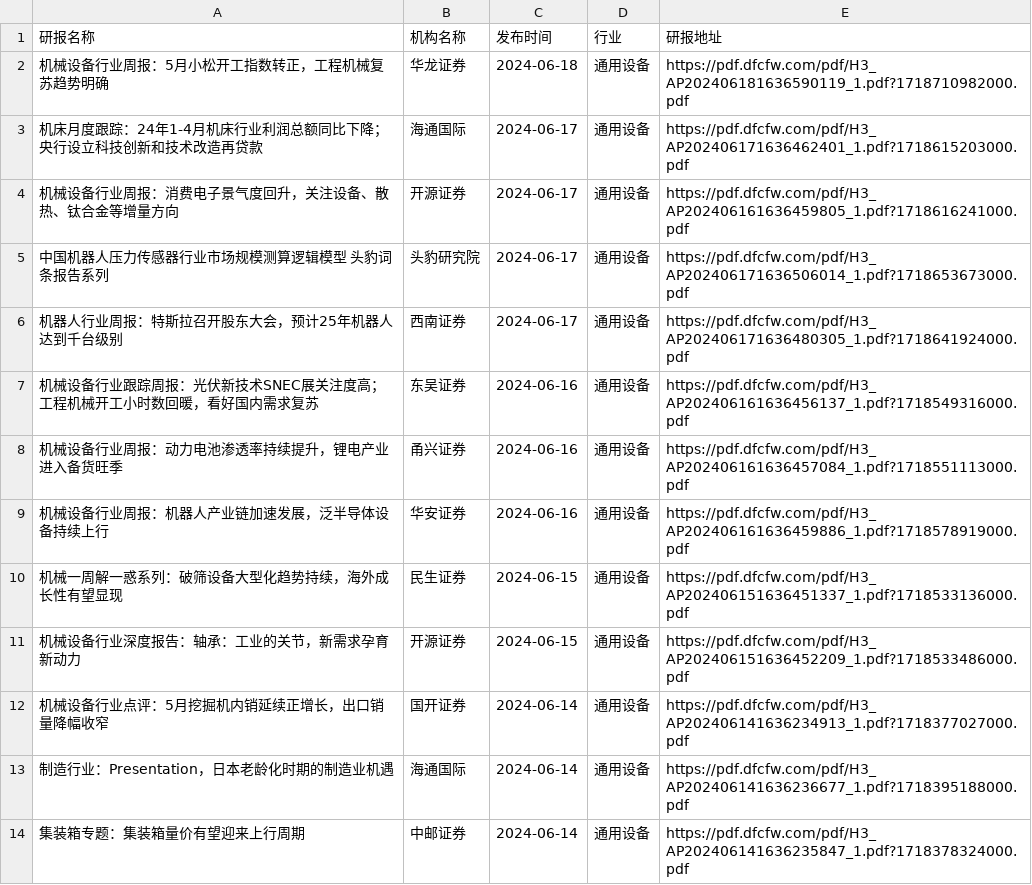
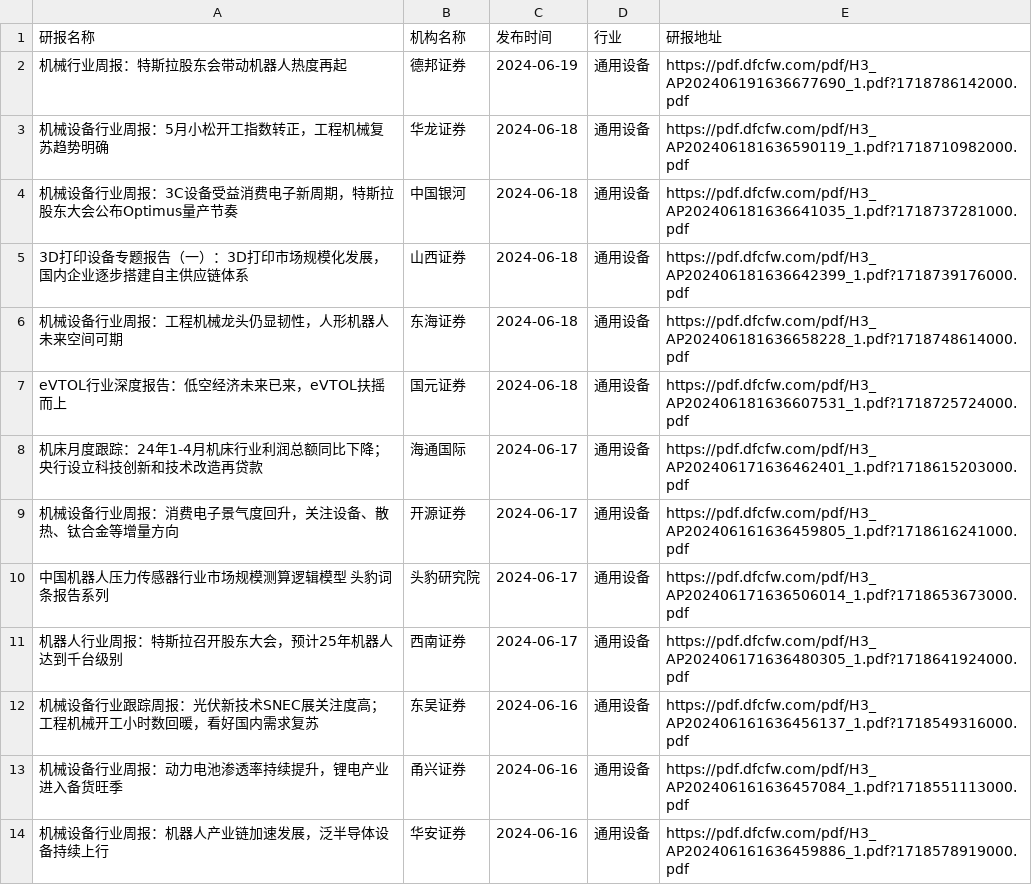
Before and after one commit to manymore13/report, a CSV file: eastmoney/通用设备.csv, drawn as a sheet; only a part is shown; the shorter side is filled out with more unchanged rows.

```diff
--- a/eastmoney/通用设备.csv
+++ b/eastmoney/通用设备.csv
@@ -1,3 +1,8 @@
 研报名称,机构名称,发布时间,行业,研报地址
+机械行业周报：特斯拉股东会带动机器人热度再起,德邦证券,2024-06-19,通用设备,https://pdf.dfcfw.com/pdf/H3_AP202406191636677690_1.pdf?1718786142000.pdf
 机械设备行业周报：5月小松开工指数转正，工程机械复苏趋势明确,华龙证券,2024-06-18,通用设备,https://pdf.dfcfw.com/pdf/H3_AP202406181636590119_1.pdf?1718710982000.pdf
+机械设备行业周报：3C设备受益消费电子新周期，特斯拉股东大会公布Optimus量产节奏,中国银河,2024-06-18,通用设备,https://pdf.dfcfw.com/pdf/H3_AP202406181636641035_1.pdf?1718737281000.pdf
+3D打印设备专题报告（一）：3D打印市场规模化发展，国内企业逐步搭建自主供应链体系,山西证券,2024-06-18,通用设备,https://pdf.dfcfw.com/pdf/H3_AP202406181636642399_1.pdf?1718739176000.pdf
+机械设备行业周报：工程机械龙头仍显韧性，人形机器人未来空间可期,东海证券,2024-06-18,通用设备,https://pdf.dfcfw.com/pdf/H3_AP202406181636658228_1.pdf?1718748614000.pdf
+eVTOL行业深度报告：低空经济未来已来，eVTOL扶摇而上,国元证券,2024-06-18,通用设备,https://pdf.dfcfw.com/pdf/H3_AP202406181636607531_1.pdf?1718725724000.pdf
 机床月度跟踪：24年1-4月机床行业利润总额同比下降；央行设立科技创新和技术改造再贷款,海通国际,2024-06-17,通用设备,https://pdf.dfcfw.com/pdf/H3_AP202406171636462401_1.pdf?1718615203000.pdf
```
Also changed, not shown: eastmoney/互联网服务.csv, eastmoney/化学制品.csv, 55 other files.
